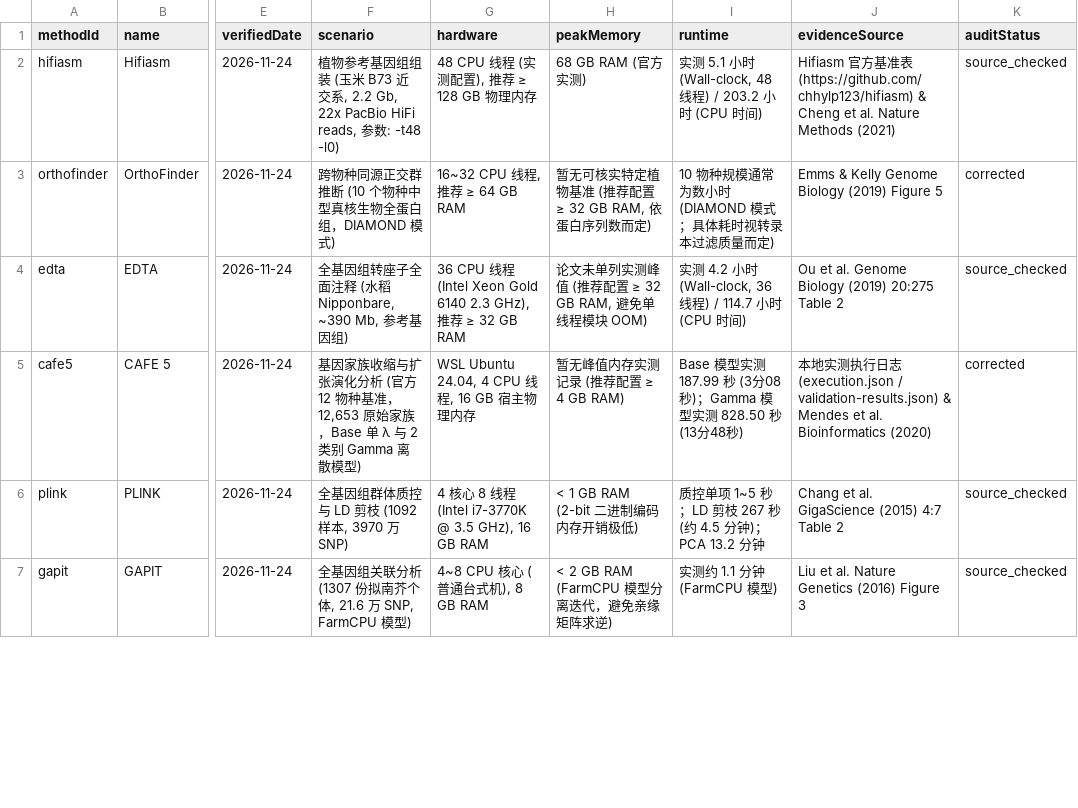
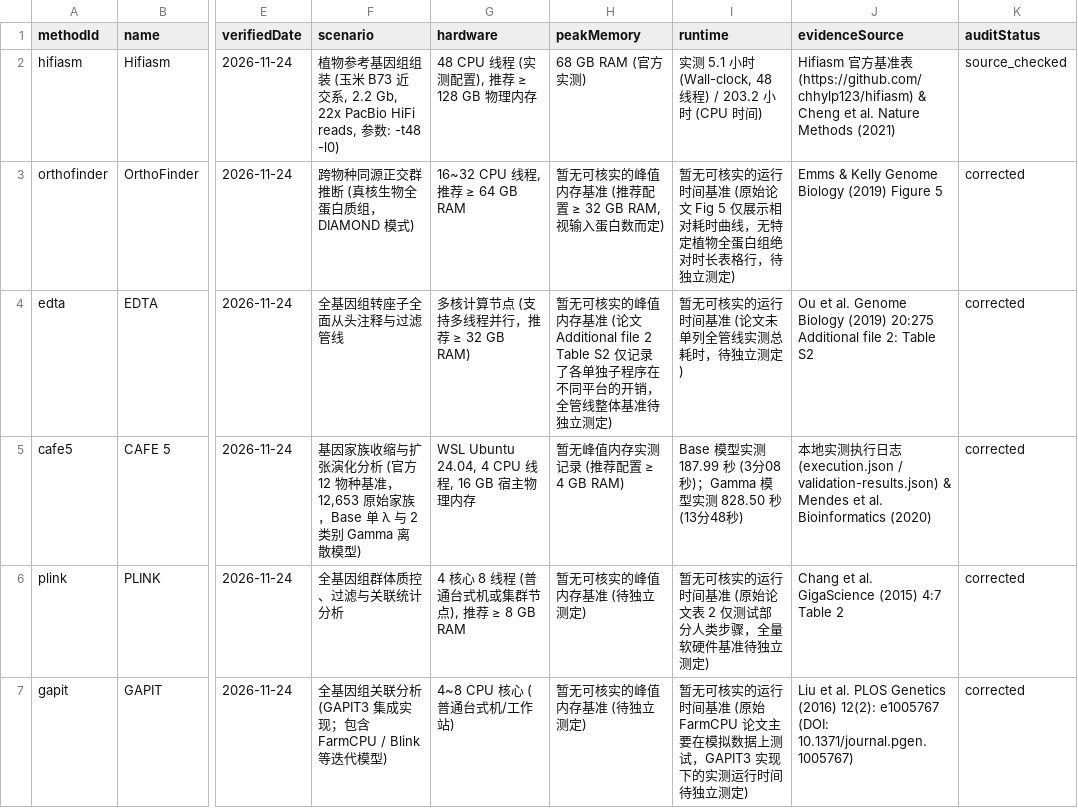
Before and after one commit to hao1006sy-source/phytomethods, a CSV file: outputs/scientific-content-review-v2/compute-profile-review.csv, drawn as a sheet; only a part is shown, gaps mark what is left out; the diff covers the shown part only; the diff names each change by its address in the sheet, - before the commit and + after, or states it on an @@ line.

```diff
--- a/outputs/scientific-content-review-v2/compute-profile-review.csv
+++ b/outputs/scientific-content-review-v2/compute-profile-review.csv
-F3 (scenario): 跨物种同源正交群推断 (10 个物种中型真核生物全蛋白组，DIAMOND 模式)
+F3 (scenario): 跨物种同源正交群推断 (真核生物全蛋白质组，DIAMOND 模式)
-H3 (peakMemory): 暂无可核实特定植物基准 (推荐配置 ≥ 32 GB RAM, 依蛋白序列数而定)
+H3 (peakMemory): 暂无可核实的峰值内存基准 (推荐配置 ≥ 32 GB RAM, 视输入蛋白数而定)
-I3 (runtime): 10 物种规模通常为数小时 (DIAMOND 模式；具体耗时视转录本过滤质量而定)
+I3 (runtime): 暂无可核实的运行时间基准 (原始论文 Fig 5 仅展示相对耗时曲线，无特定植物全蛋白组绝对时长表格行，待独立测定)
-F4 (scenario): 全基因组转座子全面注释 (水稻 Nipponbare, ~390 Mb, 参考基因组)
+F4 (scenario): 全基因组转座子全面从头注释与过滤管线
-G4 (hardware): 36 CPU 线程 (Intel Xeon Gold 6140 2.3 GHz), 推荐 ≥ 32 GB RAM
+G4 (hardware): 多核计算节点 (支持多线程并行，推荐 ≥ 32 GB RAM)
-H4 (peakMemory): 论文未单列实测峰值 (推荐配置 ≥ 32 GB RAM, 避免单线程模块 OOM)
+H4 (peakMemory): 暂无可核实的峰值内存基准 (论文 Additional file 2 Table S2 仅记录了各单独子程序在不同平台的开销，全管线整体基准待独立测定)
-I4 (runtime): 实测 4.2 小时 (Wall-clock, 36 线程) / 114.7 小时 (CPU 时间)
+I4 (runtime): 暂无可核实的运行时间基准 (论文未单列全管线实测总耗时，待独立测定)
-J4 (evidenceSource): …(2019) 20:275 Table 2
+J4 (evidenceSource): …(2019) 20:275 Additional file 2: Table S2
-K4 (auditStatus): source_checked
+K4 (auditStatus): corrected
-F6 (scenario): 全基因组群体质控与 LD 剪枝 (1092 样本, 3970 万 SNP)
+F6 (scenario): 全基因组群体质控、过滤与关联统计分析
-G6 (hardware): 4 核心 8 线程 (Intel i7-3770K @ 3.5 GHz), 16 GB RAM
+G6 (hardware): 4 核心 8 线程 (普通台式机或集群节点), 推荐 ≥ 8 GB RAM
-H6 (peakMemory): < 1 GB RAM (2-bit 二进制编码内存开销极低)
+H6 (peakMemory): 暂无可核实的峰值内存基准 (待独立测定)
-I6 (runtime): 质控单项 1~5 秒；LD 剪枝 267 秒 (约 4.5 分钟)；PCA 13.2 分钟
+I6 (runtime): 暂无可核实的运行时间基准 (原始论文表 2 仅测试部分人类步骤，全量软硬件基准待独立测定)
-K6:K7 (auditStatus): source_checked
+K6:K7 (auditStatus): corrected
-F7 (scenario): …联分析 (1307 份拟南芥个体, 21.6 万 SNP, FarmCPU 模型)
+F7 (scenario): …联分析 (GAPIT3 集成实现；包含 FarmCPU / Blink 等迭代模型)
-G7 (hardware): 4~8 CPU 核心 (普通台式机), 8 GB RAM
+G7 (hardware): 4~8 CPU 核心 (普通台式机/工作站)
-H7 (peakMemory): < 2 GB RAM (FarmCPU 模型分离迭代，避免亲缘矩阵求逆)
+H7 (peakMemory): 暂无可核实的峰值内存基准 (待独立测定)
-I7 (runtime): 实测约 1.1 分钟 (FarmCPU 模型)
+I7 (runtime): 暂无可核实的运行时间基准 (原始 FarmCPU 论文主要在模拟数据上测试，GAPIT3 实现下的实测运行时间待独立测定)
-J7 (evidenceSource): …et al. Nature Genetics (2016) Figure 3
+J7 (evidenceSource): …et al. PLOS Genetics (2016) 12(2): e1005767 (DOI: 10.1371/journal.pgen.1005767)
```
Also changed, not shown: 26 edited cells elsewhere in this file, outputs/scientific-content-review-v2/compute-evidence-review.csv, outputs/scientific-content-review-v2/review-inventory.csv, 25 other files.
